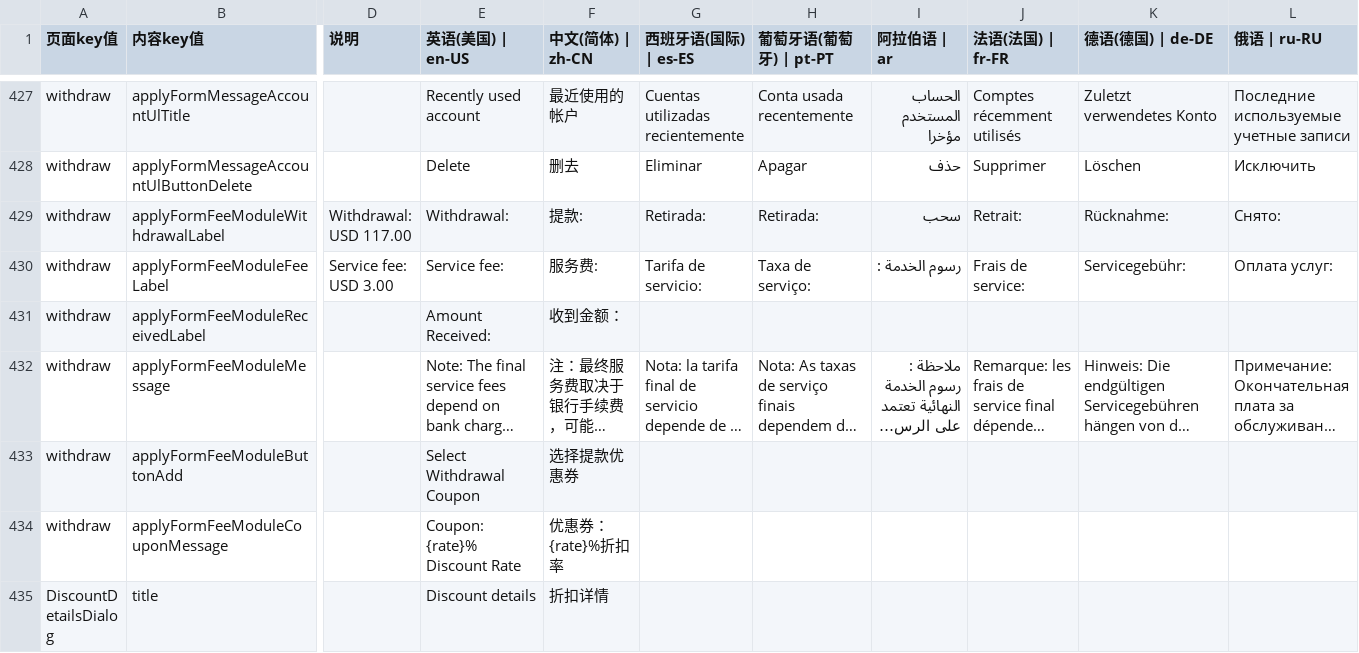
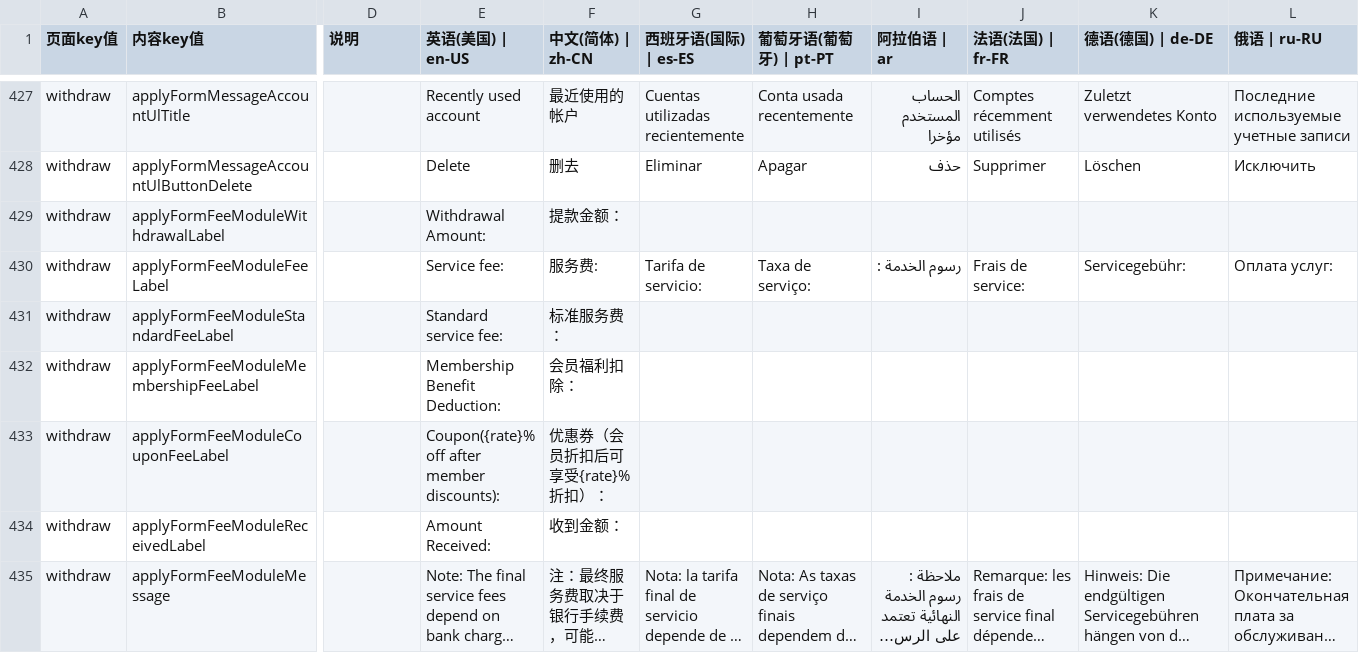
Before and after one commit to chenzhenyuan123/monorepo, a CSV file: apps/distribution/plugins/i18n/i18n.csv, drawn as a sheet; only a part is shown, gaps mark what is left out; the shorter side is filled out with more unchanged rows; long unchanged cells end in …; rows hold the shown columns only; the diff covers the shown part only; the diff names each change by its address in the sheet, - before the commit and + after, or states it on an @@ line.

```diff
--- a/apps/distribution/plugins/i18n/i18n.csv
+++ b/apps/distribution/plugins/i18n/i18n.csv
-D429 (说明): Withdrawal: USD 117.00
+D429 (说明): (empty)
-E429 (英语(美国) | en-US): Withdrawal:
+E429 (英语(美国) | en-US): Withdrawal Amount:
-F429 (中文(简体) | zh-CN): 提款:
+F429 (中文(简体) | zh-CN): 提款金额：
-G429 (西班牙语(国际) | es-ES): Retirada:
+G429 (西班牙语(国际) | es-ES): (empty)
-H429 (葡萄牙语(葡萄牙) | pt-PT): Retirada:
+H429 (葡萄牙语(葡萄牙) | pt-PT): (empty)
-I429 (阿拉伯语 | ar): سحب
+I429 (阿拉伯语 | ar): (empty)
-J429 (法语(法国) | fr-FR): Retrait:
+J429 (法语(法国) | fr-FR): (empty)
-K429 (德语(德国) | de-DE): Rücknahme:
+K429 (德语(德国) | de-DE): (empty)
-L429 (俄语 | ru-RU): Снято:
+L429 (俄语 | ru-RU): (empty)
-D430 (说明): Service fee: USD 3.00
+D430 (说明): (empty)
+row 431: withdraw | applyFormFeeModuleStandardFeeLabel |  | Standard service fee: | 标准服务费：
+row 432: withdraw | applyFormFeeModuleMembershipFeeLabel |  | Membership Benefit Deduction: | 会员福利扣除：
+row 433: withdraw | applyFormFeeModuleCouponFeeLabel |  | Coupon({rate}% off after member discounts): | 优惠券（会员折扣后可享受{rate}%折扣）：
```
Also changed, not shown: 5 edited cells elsewhere in this file, 3 other files.
